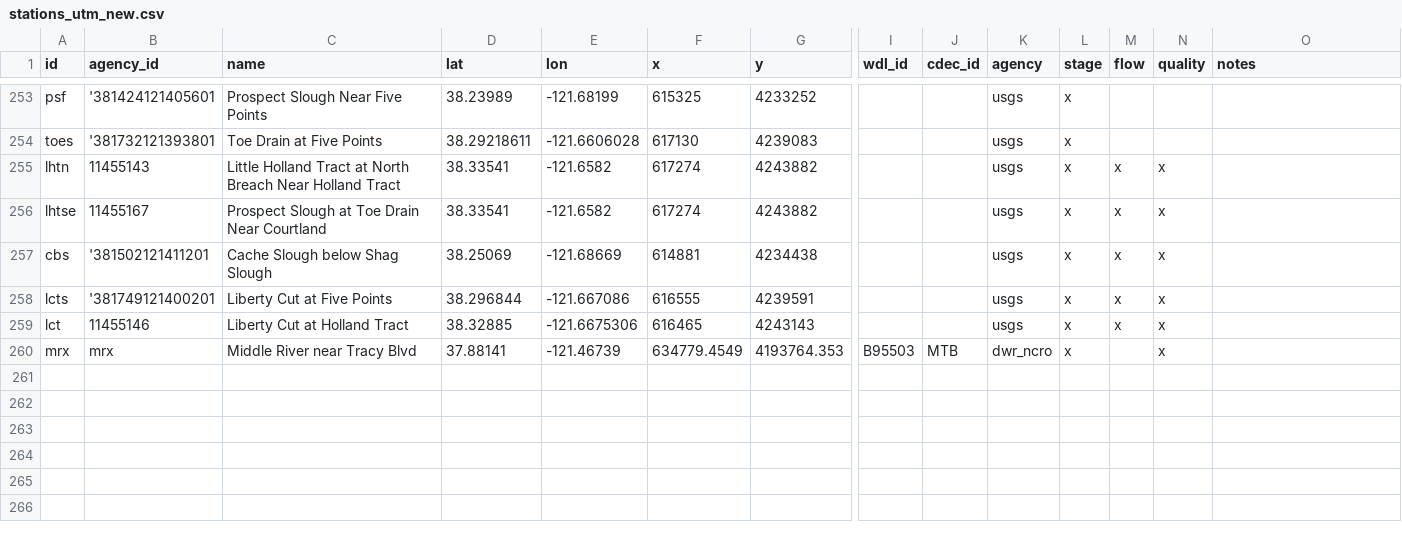
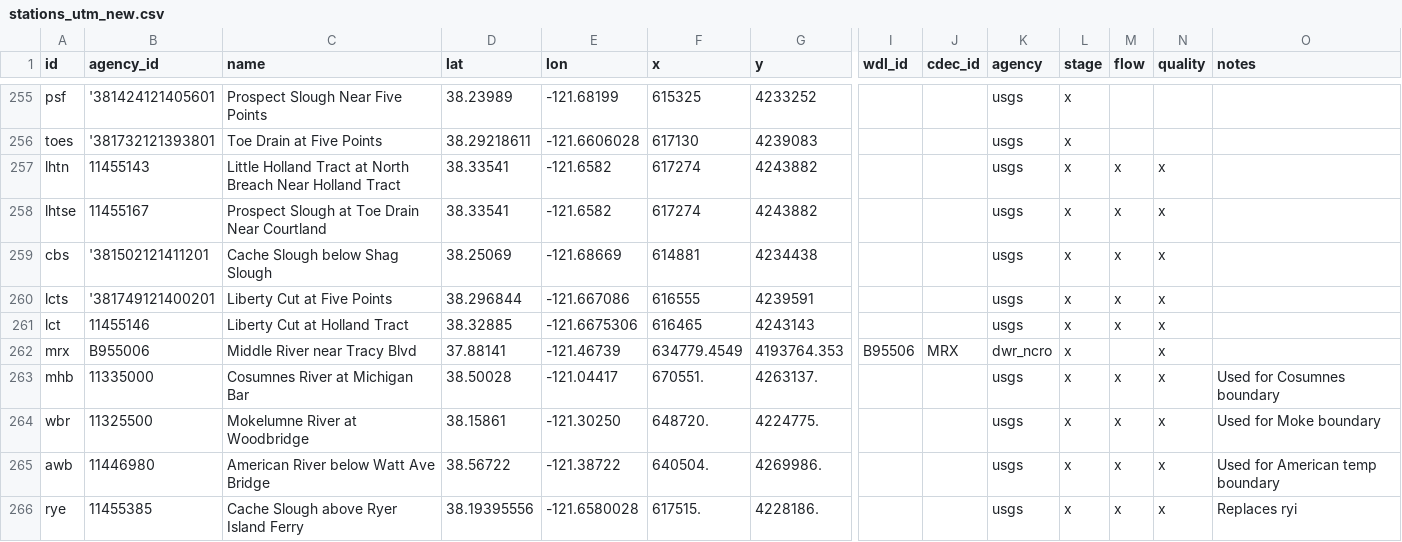
Before and after one commit to CADWRDeltaModeling/BayDeltaSCHISM, a CSV file: data/stations_utm_new.csv, drawn as a sheet; only a part is shown, gaps mark what is left out; addresses are those after the commit; rows hold the shown columns only; the diff covers the shown part only; the diff names each change by its address in the sheet, - before the commit and + after, or states it on an @@ line.

Commit message:
Changed case in sublocation table to match station table. Put back some apostraphes before very long agency id. Added a few X2 stations from USGS.

```diff
--- a/data/stations_utm_new.csv
+++ b/data/stations_utm_new.csv
-B262 (agency_id): mrx
+B262 (agency_id): B955006
-I262 (wdl_id): B95503
+I262 (wdl_id): B95506
-J262 (cdec_id): MTB
+J262 (cdec_id): MRX
+row 263: mhb | 11335000 | Cosumnes River at Michigan Bar | 38.50028 | -121.04417 | 670551. | 4263137. |  |  | usgs | x | x | x | Used for Cosumnes boundary
+row 264: wbr | 11325500 | Mokelumne River at Woodbridge | 38.15861 | -121.30250 | 648720. | 4224775. |  |  | usgs | x | x | x | Used for Moke boundary
+row 265: awb | 11446980 | American River below Watt Ave Bridge | 38.56722 | -121.38722 | 640504. | 4269986. |  |  | usgs | x | x | x | Used for American temp boundary
+row 266: rye | 11455385 | Cache Slough above Ryer Island Ferry | 38.19395556 | -121.6580028 | 617515. | 4228186. |  |  | usgs | x | x | x | Replaces ryi
```
Also changed, not shown: 7 added rows and 14 edited cells elsewhere in this file, data/station_subloc_new.csv.
